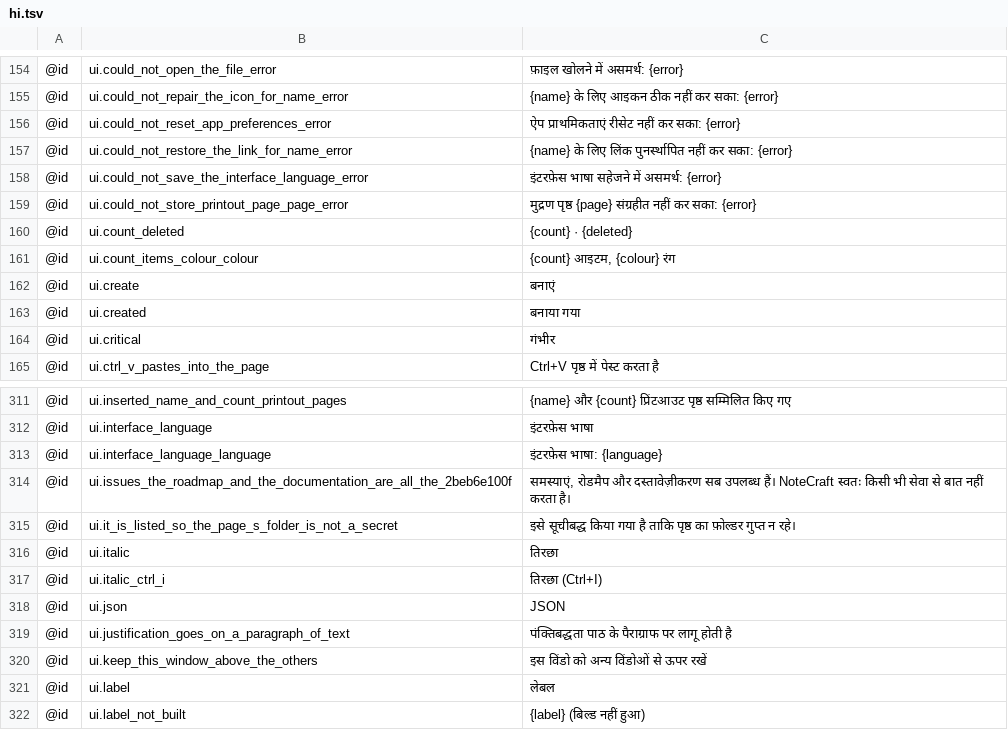
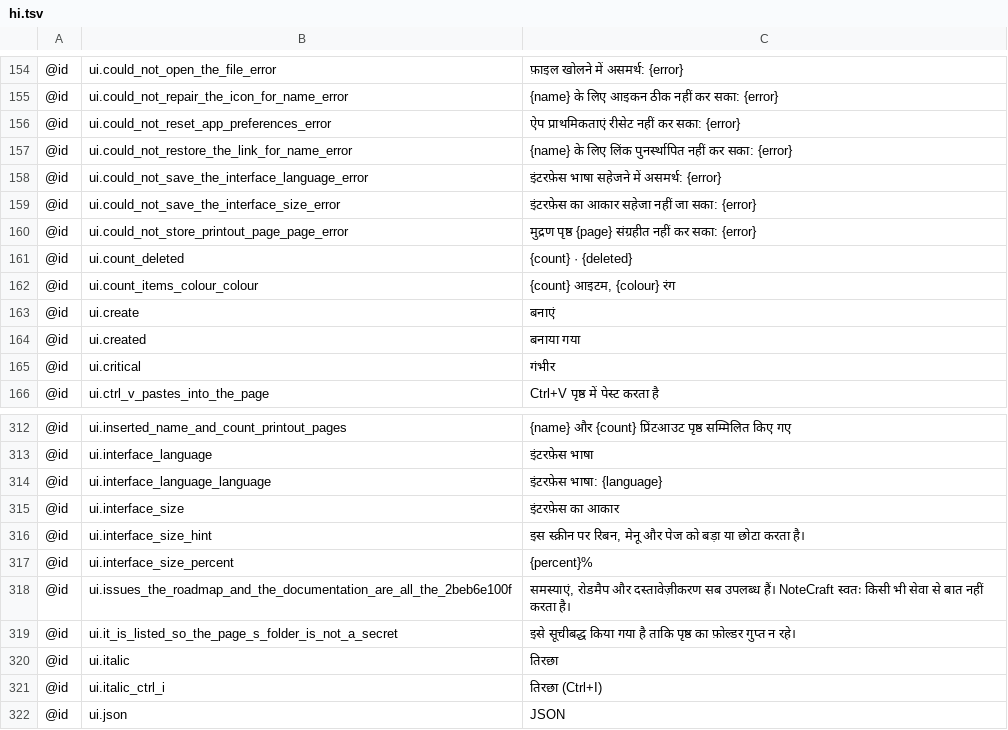
Before and after one commit to AlienTechSoftware/notecraft, a TSV file: i18n/hi.tsv, drawn as a sheet; only a part is shown, gaps mark what is left out; the shorter side is filled out with more unchanged rows.

```diff
--- a/i18n/hi.tsv
+++ b/i18n/hi.tsv
@@ -158,2 +158,3 @@
 @id	ui.could_not_save_the_interface_language_error	इंटरफ़ेस भाषा सहेजने में असमर्थ: {error}
+@id	ui.could_not_save_the_interface_size_error	इंटरफ़ेस का आकार सहेजा नहीं जा सका: {error}
 @id	ui.could_not_store_printout_page_page_error	मुद्रण पृष्ठ {page} संग्रहीत नहीं कर सका: {error}
@@ -313,2 +314,5 @@
 @id	ui.interface_language_language	इंटरफ़ेस भाषा: {language}
+@id	ui.interface_size	इंटरफ़ेस का आकार
+@id	ui.interface_size_hint	इस स्क्रीन पर रिबन, मेनू और पेज को बड़ा या छोटा करता है।
+@id	ui.interface_size_percent	{percent}%
 @id	ui.issues_the_roadmap_and_the_documentation_are_all_the_2beb6e100f	समस्याएं, रोडमैप और दस्तावेज़ीकरण सब उपलब्ध हैं। NoteCraft स्वतः किसी भी सेवा से बात नहीं करता है।
```
Also changed, not shown: i18n/ar-XB.tsv, i18n/fa.tsv, 15 other files.
